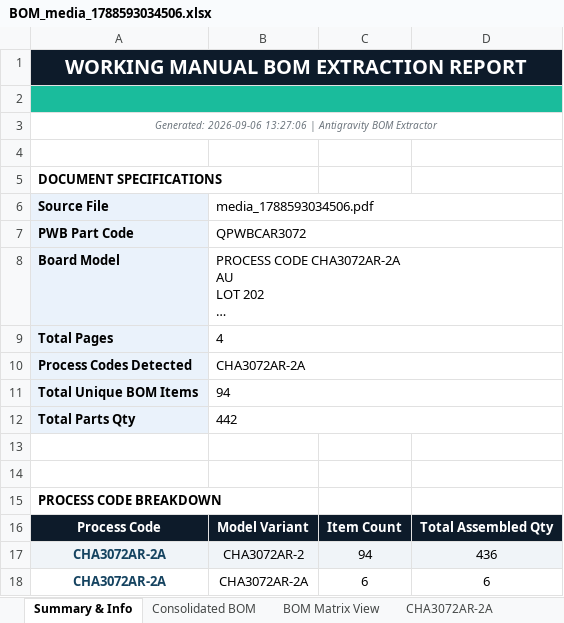
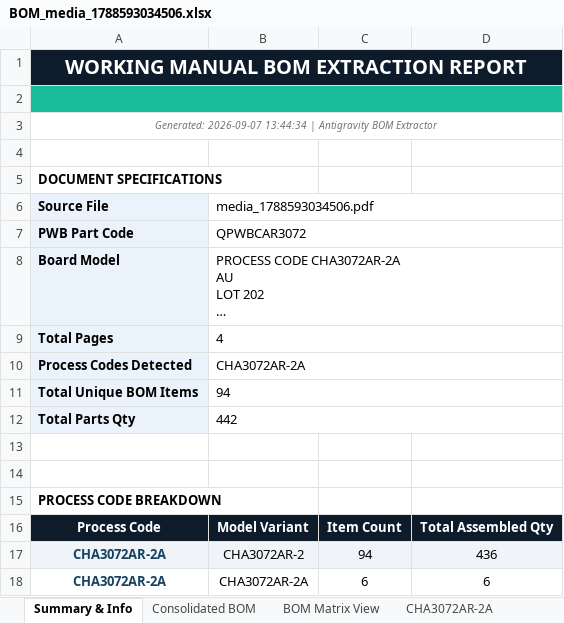
Before and after one commit to levanvung/VIPQC, an Excel workbook: excel_results/BOM_media_1788593034506.xlsx, sheet Summary & Info, drawn as a sheet; long unchanged cells end in …; values as stored, in another font and other column widths than the file's, no borders; the diff names each change by its address in the sheet, - before the commit and + after, or states it on an @@ line.

```diff
--- a/excel_results/BOM_media_1788593034506.xlsx (sheet Summary & Info)
+++ b/excel_results/BOM_media_1788593034506.xlsx (sheet Summary & Info)
-A3 (Source File): Generated: 2026-09-06 13:27:06 | Antigravity…
+A3 (Source File): Generated: 2026-09-07 13:44:34 | Antigravity…
```
Also changed, not shown: excel_results/BOM_media_1788593034488.xlsx, excel_results/BOM_media_1788593034521.xlsx, 29 other files.
